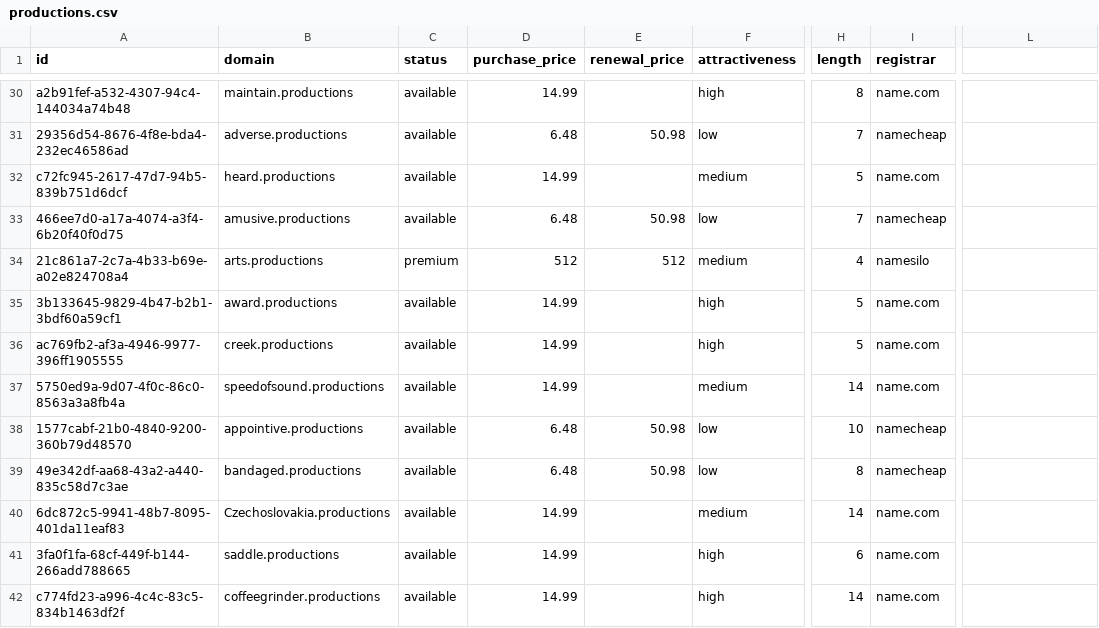
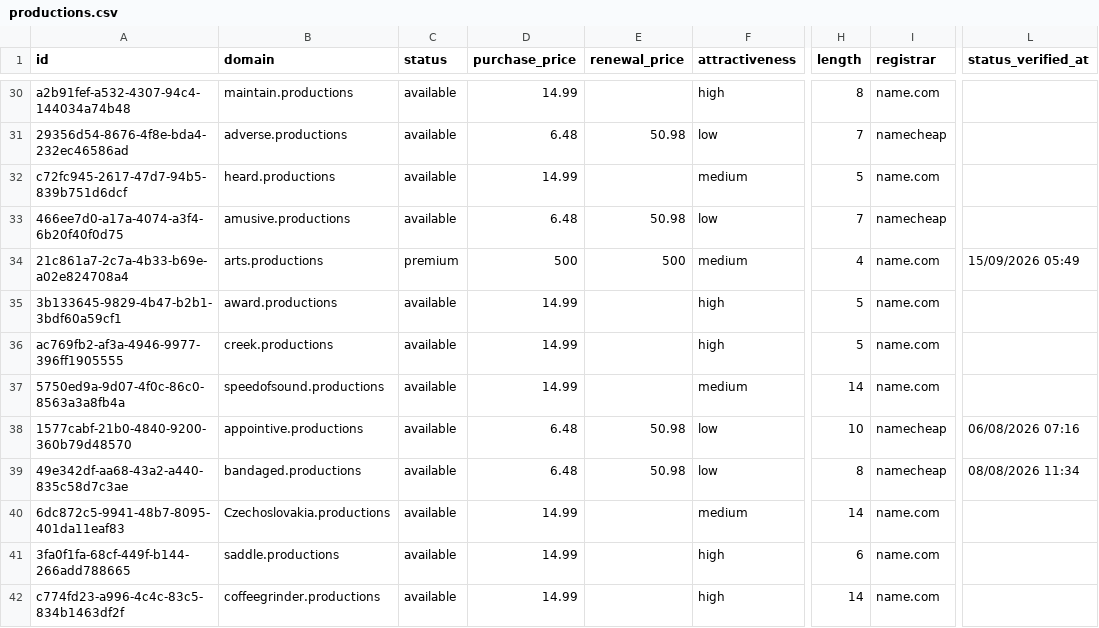
Before and after one commit to UniqueDomains/productions-oneword-domains, a CSV file: productions.csv, drawn as a sheet; only a part is shown, gaps mark what is left out; the diff covers the shown part only; the diff names each change by its address in the sheet, - before the commit and + after, or states it on an @@ line.

Commit message:
Domains update

```diff
--- a/productions.csv
+++ b/productions.csv
-L1: (empty)
+L1: status_verified_at
-D34 (purchase_price): 512
+D34 (purchase_price): 500
-E34 (renewal_price): 512
+E34 (renewal_price): 500
-I34 (registrar): namesilo
+I34 (registrar): name.com
-L34 (status_verified_at): (empty)
+L34 (status_verified_at): 15/09/2026 05:49
-L38 (status_verified_at): (empty)
+L38 (status_verified_at): 06/08/2026 07:16
-L39 (status_verified_at): (empty)
+L39 (status_verified_at): 08/08/2026 11:34
```
Also changed, not shown: 144 edited cells elsewhere in this file, 6 other files.
